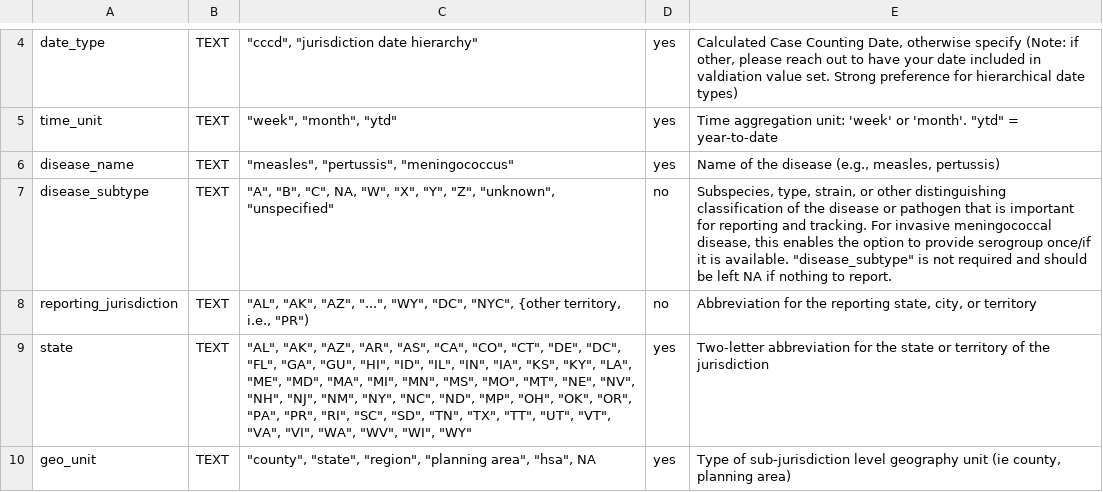
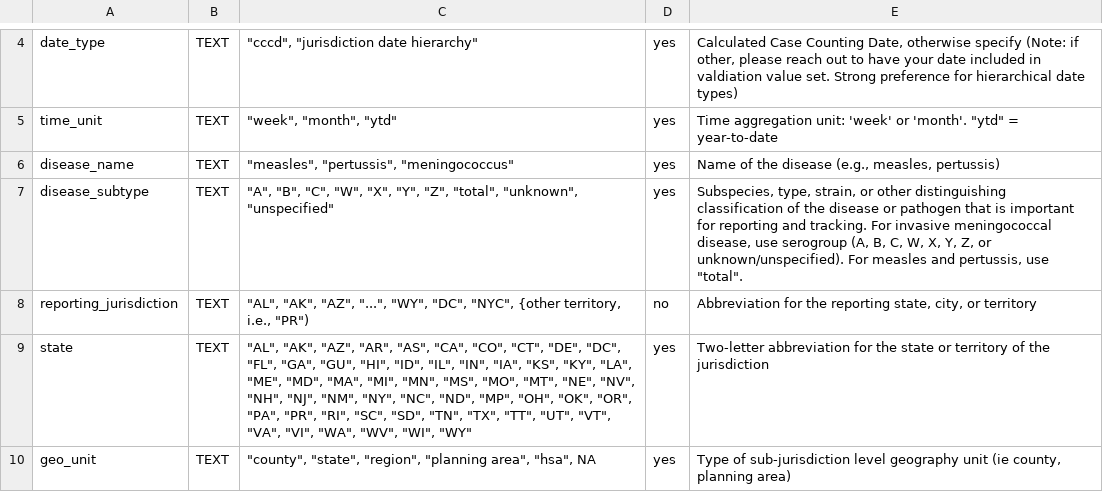
Before and after one commit to USDiseaseTracker/USDiseaseTracker-Docs, a CSV file: examples-and-templates/disease_tracking_data_dictionary.csv, drawn as a sheet; only a part is shown, gaps mark what is left out.

```diff
--- a/examples-and-templates/disease_tracking_data_dictionary.csv
+++ b/examples-and-templates/disease_tracking_data_dictionary.csv
@@ -6,3 +6,3 @@ time_unit,TEXT,"""week"", ""month"", ""ytd""",yes,"Time aggregation unit: 'week'
 disease_name,TEXT,"""measles"", ""pertussis"", ""meningococcus""",yes,"Name of the disease (e.g., measles, pertussis)"
-disease_subtype,TEXT,"""A"", ""B"", ""C"", NA, ""W"", ""X"", ""Y"", ""Z"", ""unknown"", ""unspecified""",no,"Subspecies, type, strain, or other distinguishing classification of the disease or pathogen that is important for reporting and tracking. For invasive meningococcal disease, this enables the option to provide serogroup once/if it is available. ""disease_subtype"" is not required and should be left NA if nothing to report."
+disease_subtype,TEXT,"""A"", ""B"", ""C"", ""W"", ""X"", ""Y"", ""Z"", ""total"", ""unknown"", ""unspecified""",yes,"Subspecies, type, strain, or other distinguishing classification of the disease or pathogen that is important for reporting and tracking. For invasive meningococcal disease, use serogroup (A, B, C, W, X, Y, Z, or unknown/unspecified). For measles and pertussis, use ""total""."
 reporting_jurisdiction,TEXT,"""AL"", ""AK"", ""AZ"", ""..."", ""WY"", ""DC"", ""NYC"", {other territory, i.e., ""PR"")",no,"Abbreviation for the reporting state, city, or territory"
```
Also changed, not shown: 1 other file.
